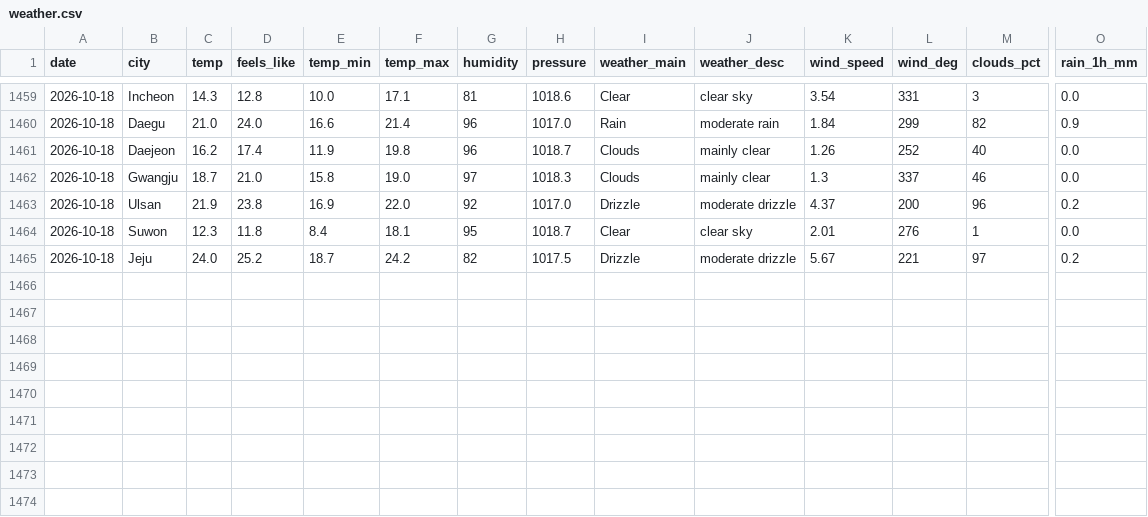
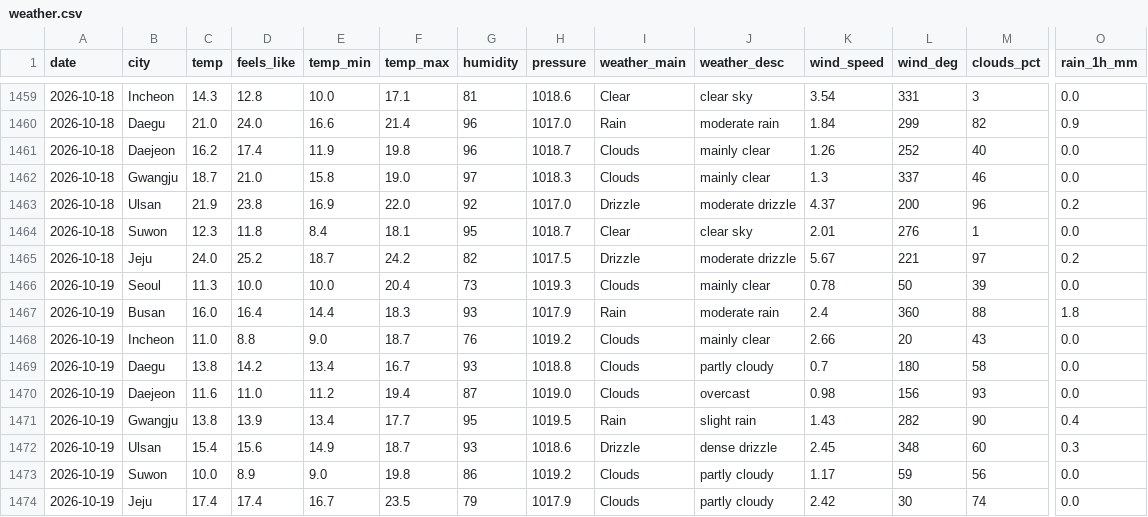
Before and after one commit to icedo724/data_collection, a CSV file: data/environment/weather.csv, drawn as a sheet; only a part is shown, gaps mark what is left out; rows hold the shown columns only; the diff names each change by its address in the sheet, - before the commit and + after, or states it on an @@ line.

```diff
--- a/data/environment/weather.csv
+++ b/data/environment/weather.csv
+row 1466: 2026-10-19 | Seoul | 11.3 | 10.0 | 10.0 | 20.4 | 73 | 1019.3 | Clouds | mainly clear | 0.78 | 50 | 39 | 0.0
+row 1467: 2026-10-19 | Busan | 16.0 | 16.4 | 14.4 | 18.3 | 93 | 1017.9 | Rain | moderate rain | 2.4 | 360 | 88 | 1.8
+row 1468: 2026-10-19 | Incheon | 11.0 | 8.8 | 9.0 | 18.7 | 76 | 1019.2 | Clouds | mainly clear | 2.66 | 20 | 43 | 0.0
+row 1469: 2026-10-19 | Daegu | 13.8 | 14.2 | 13.4 | 16.7 | 93 | 1018.8 | Clouds | partly cloudy | 0.7 | 180 | 58 | 0.0
+row 1470: 2026-10-19 | Daejeon | 11.6 | 11.0 | 11.2 | 19.4 | 87 | 1019.0 | Clouds | overcast | 0.98 | 156 | 93 | 0.0
+row 1471: 2026-10-19 | Gwangju | 13.8 | 13.9 | 13.4 | 17.7 | 95 | 1019.5 | Rain | slight rain | 1.43 | 282 | 90 | 0.4
+row 1472: 2026-10-19 | Ulsan | 15.4 | 15.6 | 14.9 | 18.7 | 93 | 1018.6 | Drizzle | dense drizzle | 2.45 | 348 | 60 | 0.3
+row 1473: 2026-10-19 | Suwon | 10.0 | 8.9 | 9.0 | 19.8 | 86 | 1019.2 | Clouds | partly cloudy | 1.17 | 59 | 56 | 0.0
+row 1474: 2026-10-19 | Jeju | 17.4 | 17.4 | 16.7 | 23.5 | 79 | 1017.9 | Clouds | partly cloudy | 2.42 | 30 | 74 | 0.0
```
Also changed, not shown: data/environment/air_quality.csv, data/environment/earthquakes.csv, 9 other files.
